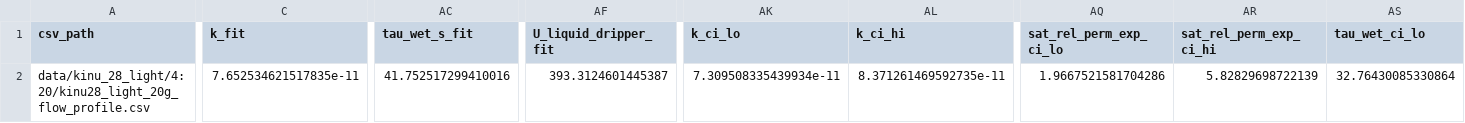
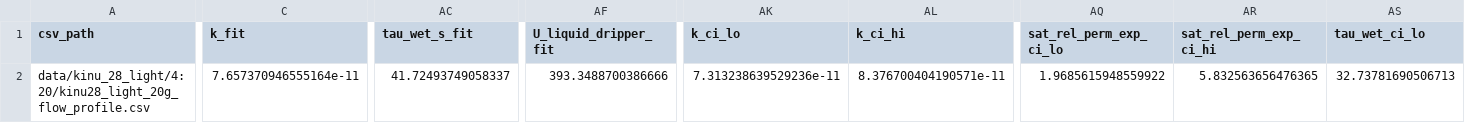
Before and after one commit to latteine1217/pourover-physics, a CSV file: data/kinu_28_light/4:20/kinu28_light_20g_flow_fit_summary.csv, drawn as a sheet; only a part is shown, gaps mark what is left out; the diff covers the shown part only; the diff names each change by its address in the sheet, - before the commit and + after, or states it on an @@ line.

```diff
--- a/data/kinu_28_light/4:20/kinu28_light_20g_flow_fit_summary.csv
+++ b/data/kinu_28_light/4:20/kinu28_light_20g_flow_fit_summary.csv
-C2 (k_fit): 7.652534621517835e-11
+C2 (k_fit): 7.657370946555164e-11
-AC2 (tau_wet_s_fit): 41.752517299410016
+AC2 (tau_wet_s_fit): 41.72493749058337
-AF2 (U_liquid_dripper_fit): 393.3124601445387
+AF2 (U_liquid_dripper_fit): 393.3488700386666
-AK2 (k_ci_lo): 7.309508335439934e-11
+AK2 (k_ci_lo): 7.313238639529236e-11
-AL2 (k_ci_hi): 8.371261469592735e-11
+AL2 (k_ci_hi): 8.376700404190571e-11
-AQ2 (sat_rel_perm_exp_ci_lo): 1.9667521581704286
+AQ2 (sat_rel_perm_exp_ci_lo): 1.9685615948559922
-AR2 (sat_rel_perm_exp_ci_hi): 5.82829698722139
+AR2 (sat_rel_perm_exp_ci_hi): 5.832563656476365
-AS2 (tau_wet_ci_lo): 32.76430085330864
+AS2 (tau_wet_ci_lo): 32.73781690506713
```
Also changed, not shown: 46 edited cells elsewhere in this file, data/benchmark_suite_summary.csv, data/kinu29_fit_identifiability_slices.csv, 24 other files.
